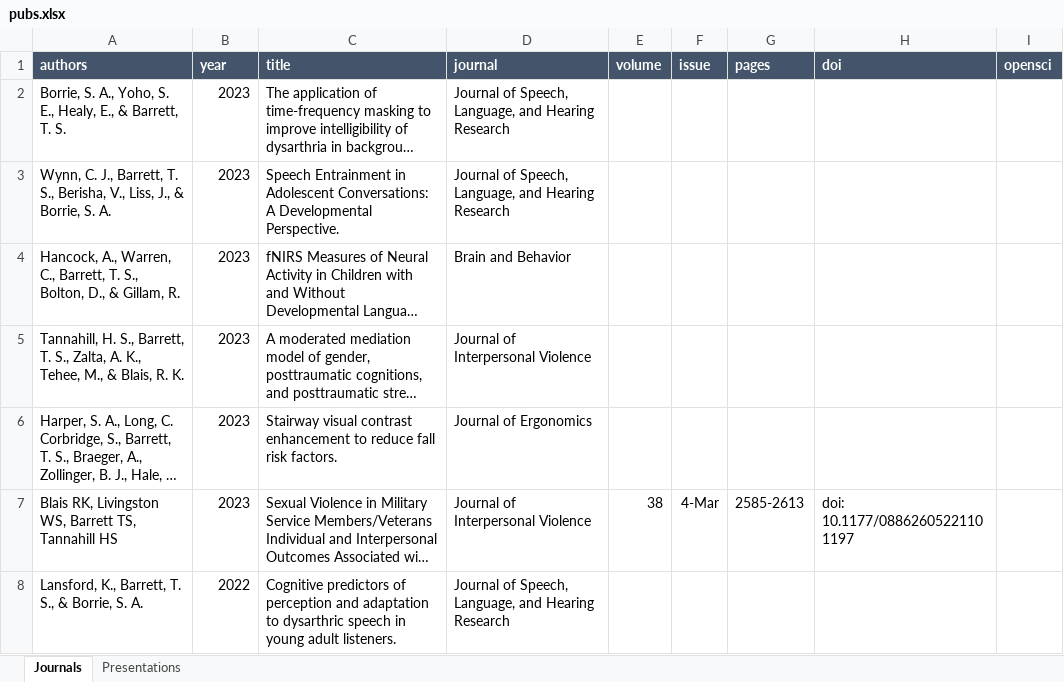
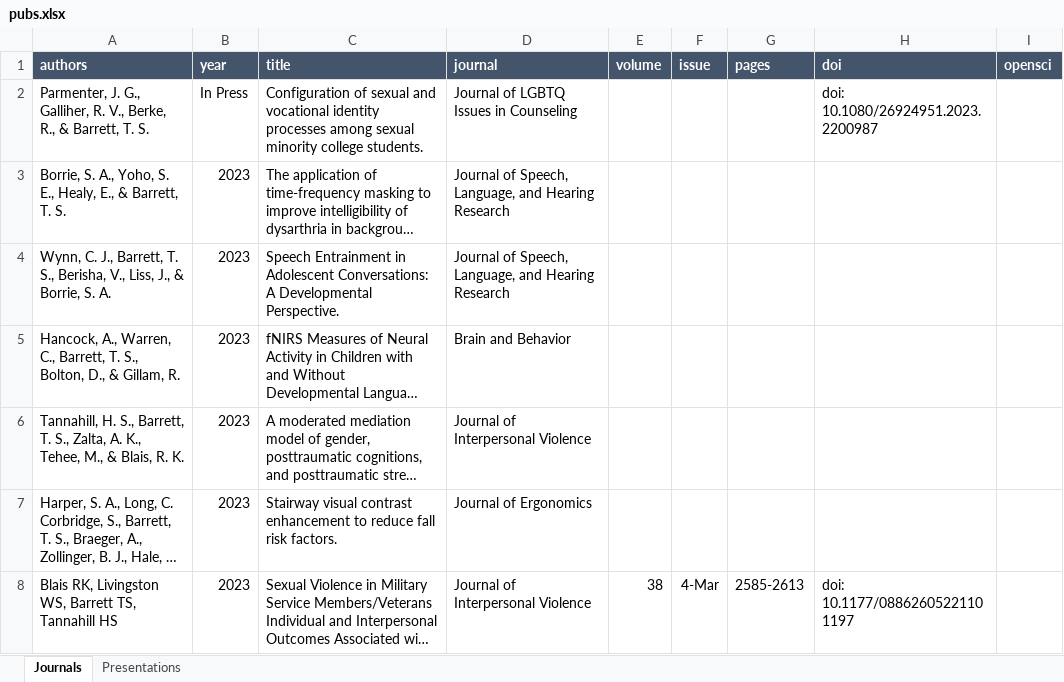
Before and after one commit to TysonStanley/tysonstanley.github.io, an Excel workbook: assets/CV/pubs.xlsx, sheet Journals, drawn as a sheet; only a part is shown; the shorter side is filled out with more unchanged rows; long unchanged cells end in …; values as stored, in another font and other column widths than the file's, no borders; the diff names each change by its address in the sheet, - before the commit and + after, or states it on an @@ line.

```diff
--- a/assets/CV/pubs.xlsx (sheet Journals)
+++ b/assets/CV/pubs.xlsx (sheet Journals)
+row 2: Parmenter, J. G., Galliher, R. V., Berke, R., & Barrett, T. S. | In Press | Configuration of sexual and vocational identity processes among sexual minority college students. | Journal of LGBTQ Issues in Counseling |  |  |  | doi: 10.1080/26924951.2023.2200987
```
Also changed, not shown: 4 other files.
